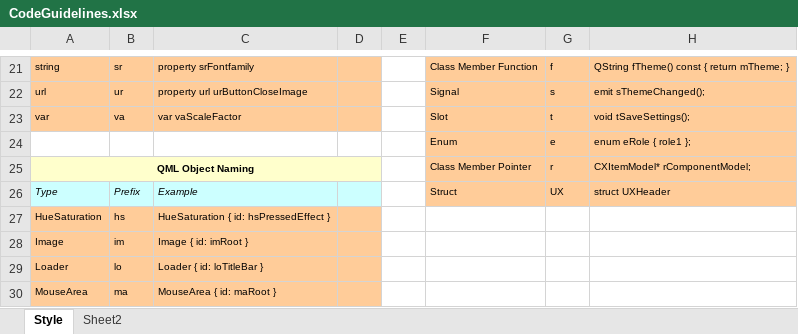
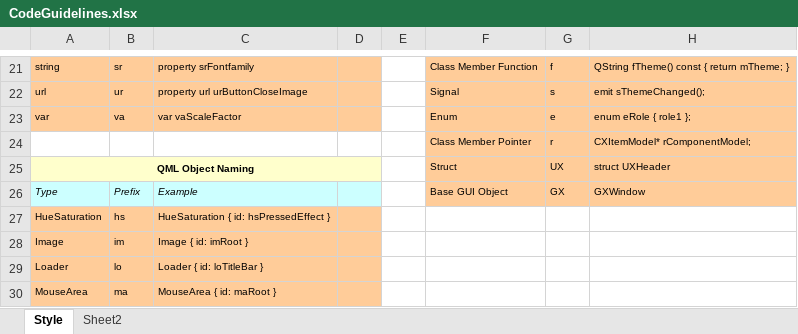
Before and after one commit to WorldcoinGlobal/WorldcoinPanel, an Excel workbook: Source/Documents/CodeGuidelines.xlsx, sheet Style, drawn as a sheet; only a part is shown, gaps mark what is left out; values as stored, in another font and other column widths than the file's, no borders; removed rows and columns are numbered as before the commit, all else as after; the diff names each change by its address in the sheet, - before the commit and + after, or states it on an @@ line.

```diff
--- a/Source/Documents/CodeGuidelines.xlsx (sheet Style)
+++ b/Source/Documents/CodeGuidelines.xlsx (sheet Style)
-F23: Slot
+F23: Enum
-G23: t
+G23: e
-H23: void tSaveSettings();
+H23: enum eRole { role1 };
-row 24:  |  |  |  |  | Enum | e | enum eRole { role1 };
-A24: QML Object Naming
+A24: (empty)
-A24:D24 fill: #FFFFCC
+A24:D24 fill: none
-A25:D25 merged
+row 25: QML Object Naming |  |  |  |  | Struct | UX | struct UXHeader
-F26: Struct
+F26: Base GUI Object
-G26: UX
+G26: GX
-H26: struct UXHeader
+H26: GXWindow
```
Also changed, not shown: sheet Sheet2, 26 other files.
